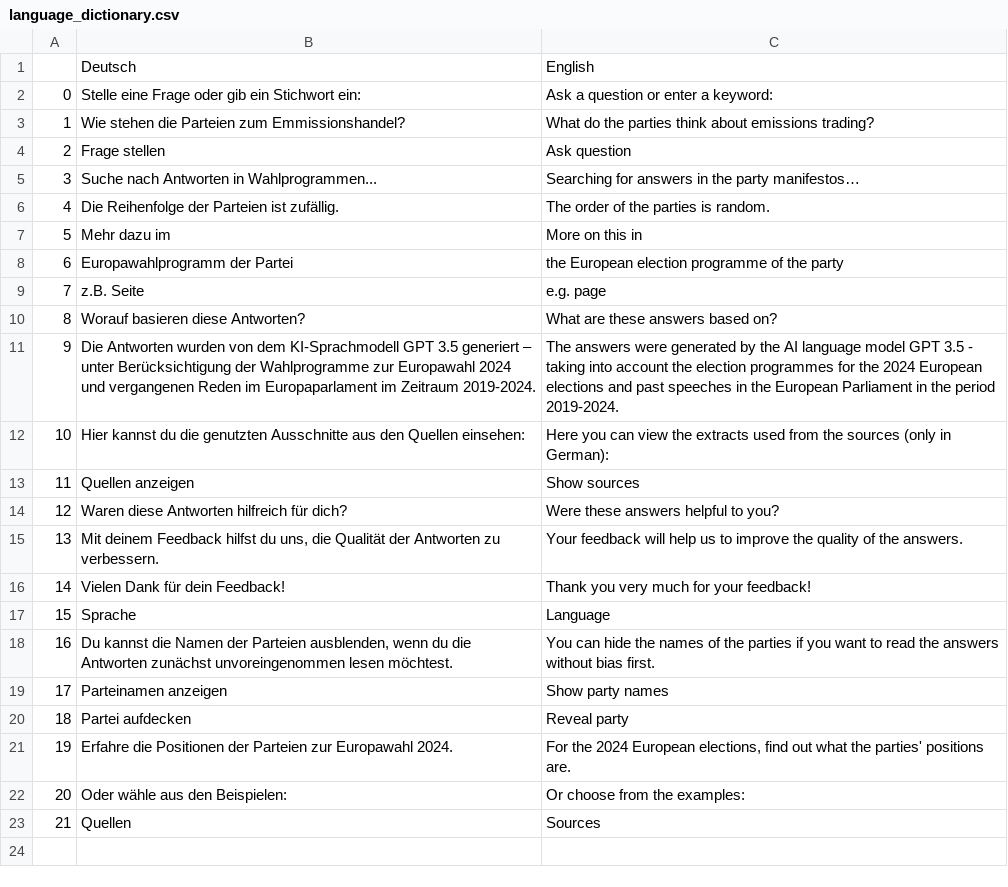
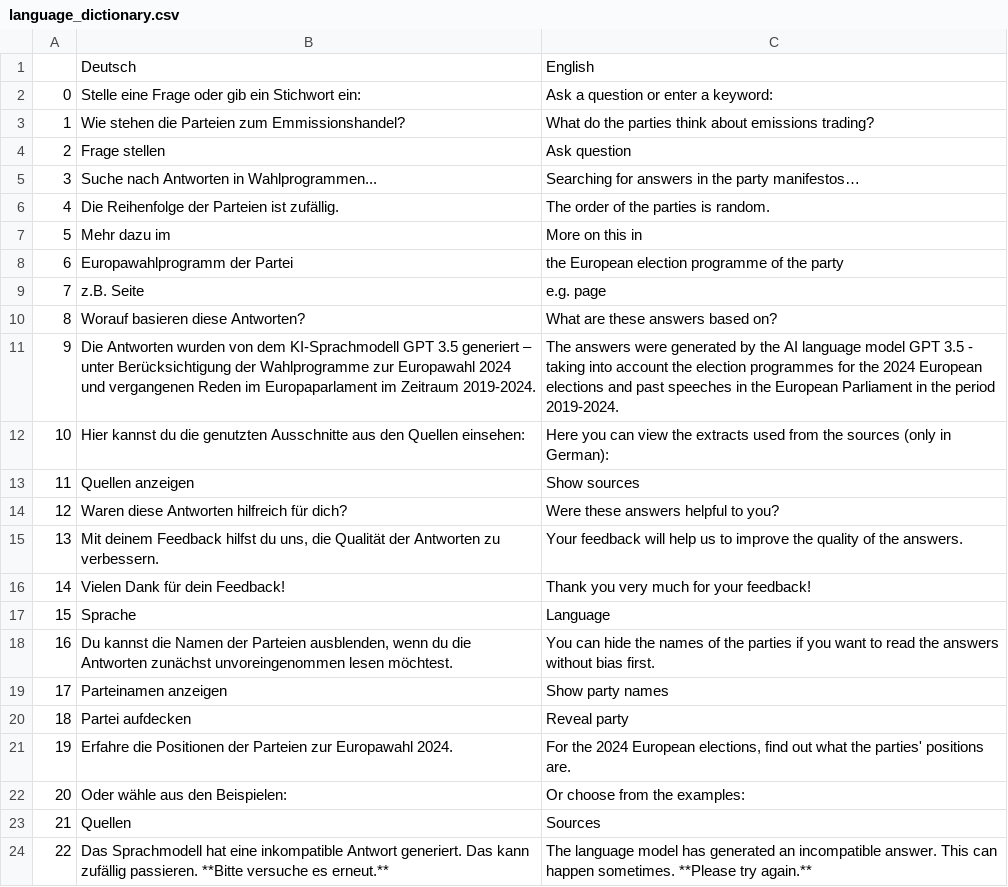
Before and after one commit to cliedl/parl_AI, a CSV file: streamlit_app/utils/language_dictionary.csv, drawn as a sheet; the diff names each change by its address in the sheet, - before the commit and + after, or states it on an @@ line.

Commit message:
added error translation

```diff
--- a/streamlit_app/utils/language_dictionary.csv
+++ b/streamlit_app/utils/language_dictionary.csv
+row 24: 22 | Das Sprachmodell hat eine inkompatible Antwort generiert. Das kann zufällig passieren. **Bitte versuche es erneut.** | The language model has generated an incompatible answer. This can happen sometimes. **Please try again.**
```
